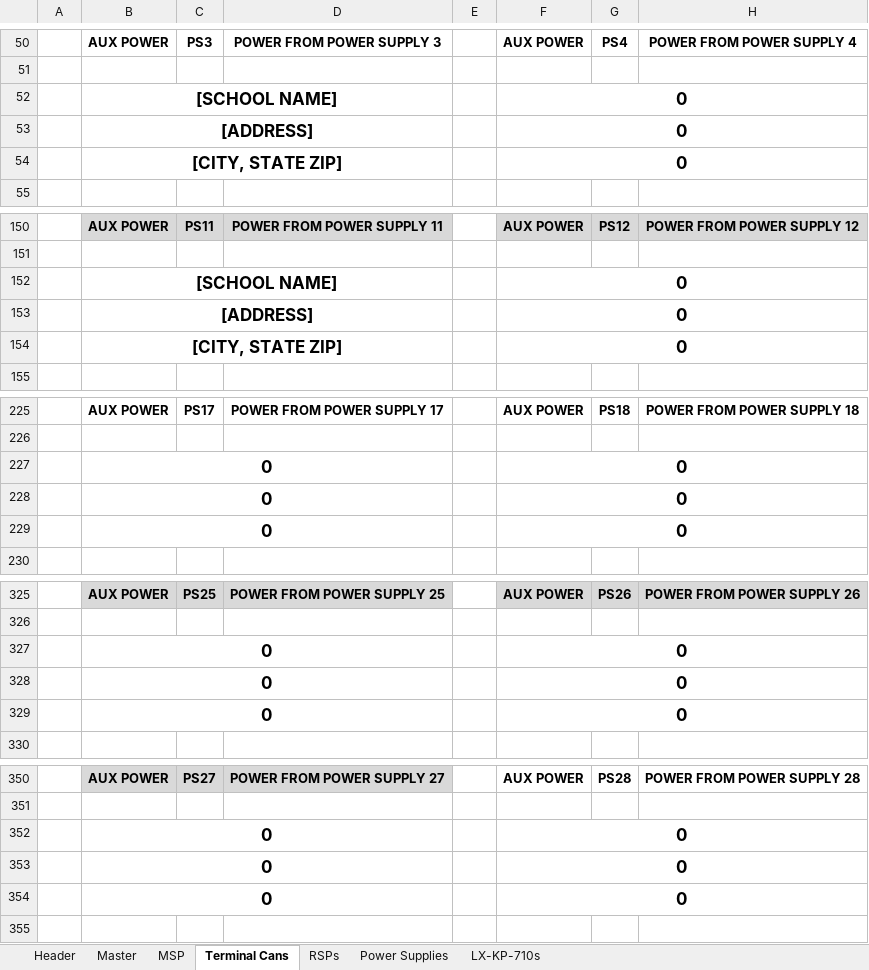
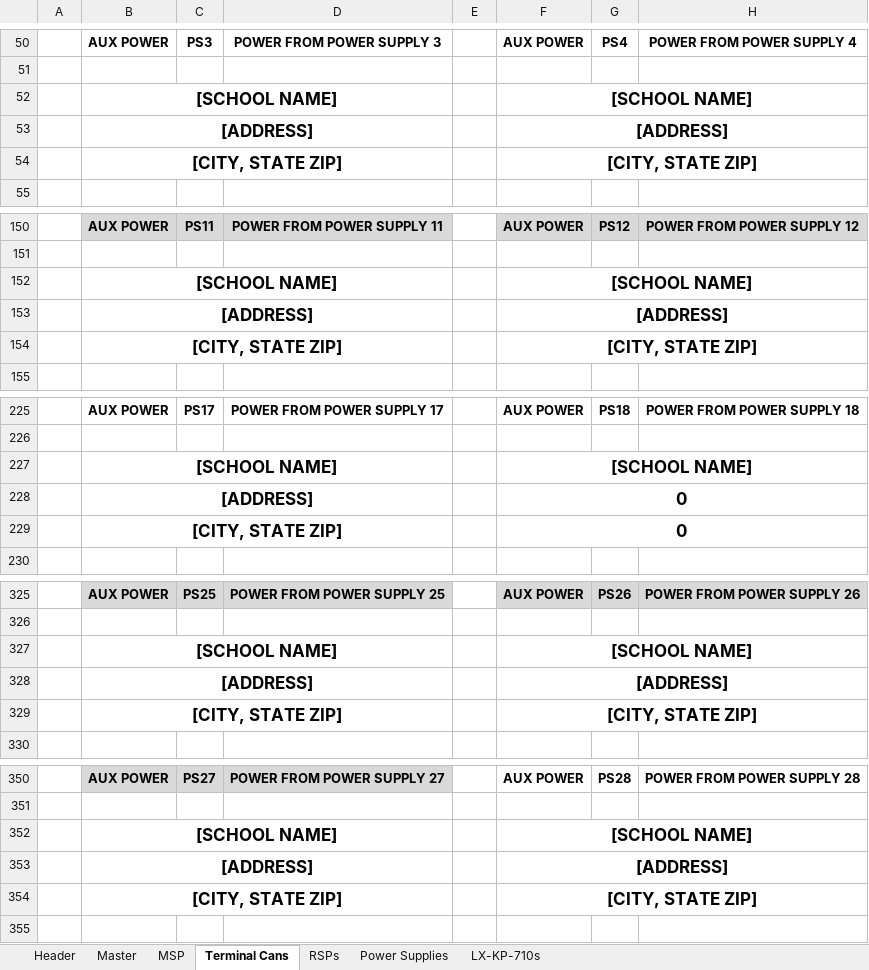
Before and after one commit to l1quid8/dmp-ws-door-chart-generator, an Excel workbook: door_chart_template_blank.xlsx, sheet Terminal Cans, drawn as a sheet; only a part is shown, gaps mark what is left out; values as stored, in another font and other column widths than the file's, no borders; charts and pictures and table styles not drawn; removed rows and columns are numbered as before the commit, all else as after; the diff covers the shown part only; the diff names each change by its address in the sheet, - before the commit and + after, or states it on an @@ line.

```diff
--- a/door_chart_template_blank.xlsx (sheet Terminal Cans)
+++ b/door_chart_template_blank.xlsx (sheet Terminal Cans)
-F52: 0
+F52: [SCHOOL NAME]
-row 53:  | [ADDRESS] |  |  |  | 0
-row 54:  | [CITY, STATE ZIP] |  |  |  | 0
+row 53:  | [ADDRESS] |  |  |  | [ADDRESS]
+row 54:  | [CITY, STATE ZIP] |  |  |  | [CITY, STATE ZIP]
-F152: 0
+F152: [SCHOOL NAME]
-row 153:  | [ADDRESS] |  |  |  | 0
-row 154:  | [CITY, STATE ZIP] |  |  |  | 0
+row 153:  | [ADDRESS] |  |  |  | [ADDRESS]
+row 154:  | [CITY, STATE ZIP] |  |  |  | [CITY, STATE ZIP]
-row 227:  | 0 |  |  |  | 0
-row 228:  | 0 |  |  |  | 0
-row 229:  | 0 |  |  |  | 0
+row 227:  | [SCHOOL NAME] |  |  |  | [SCHOOL NAME]
@@ row 28 moved to row 228: [ADDRESS] @@
@@ row 29 moved to row 229: [CITY, STATE ZIP] @@
-row 327:  | 0 |  |  |  | 0
-row 328:  | 0 |  |  |  | 0
-row 329:  | 0 |  |  |  | 0
+row 327:  | [SCHOOL NAME] |  |  |  | [SCHOOL NAME]
+row 328:  | [ADDRESS] |  |  |  | [ADDRESS]
+row 329:  | [CITY, STATE ZIP] |  |  |  | [CITY, STATE ZIP]
-row 352:  | 0 |  |  |  | 0
-row 353:  | 0 |  |  |  | 0
-row 354:  | 0 |  |  |  | 0
+row 352:  | [SCHOOL NAME] |  |  |  | [SCHOOL NAME]
+row 353:  | [ADDRESS] |  |  |  | [ADDRESS]
+row 354:  | [CITY, STATE ZIP] |  |  |  | [CITY, STATE ZIP]
```
Also changed, not shown: 17 added rows, 15 removed rows and 1 edited cell elsewhere in this sheet, 10 other files.
